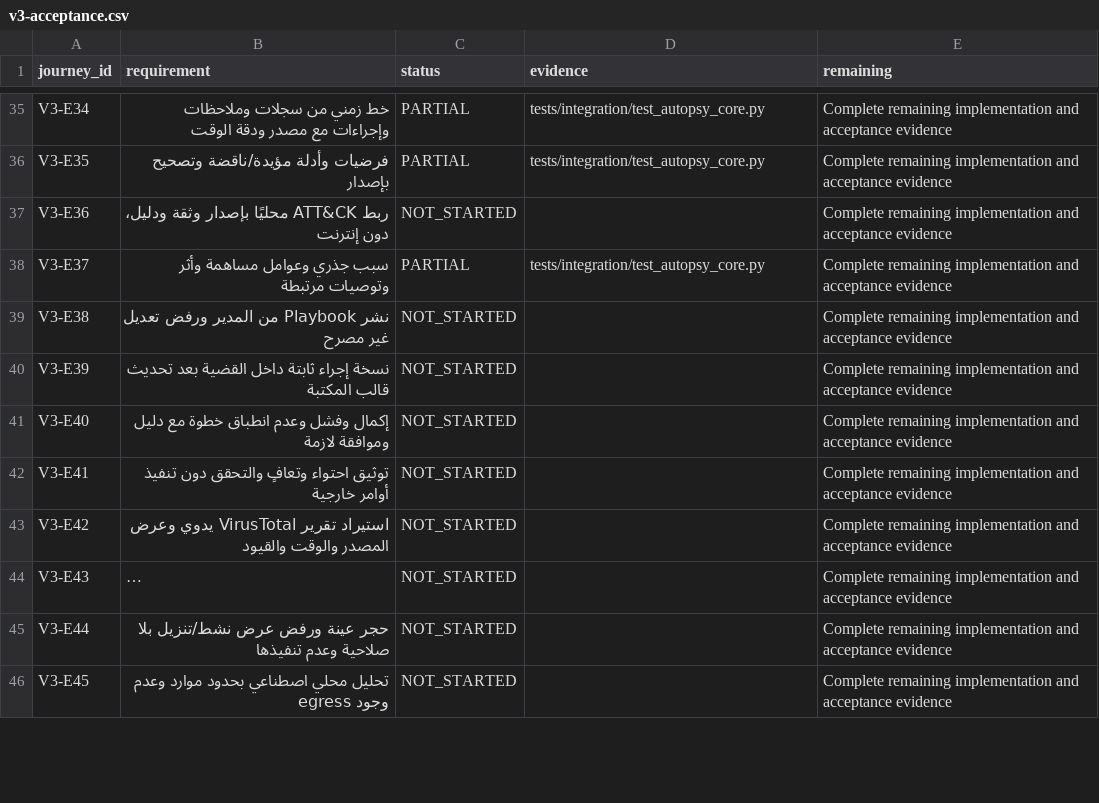
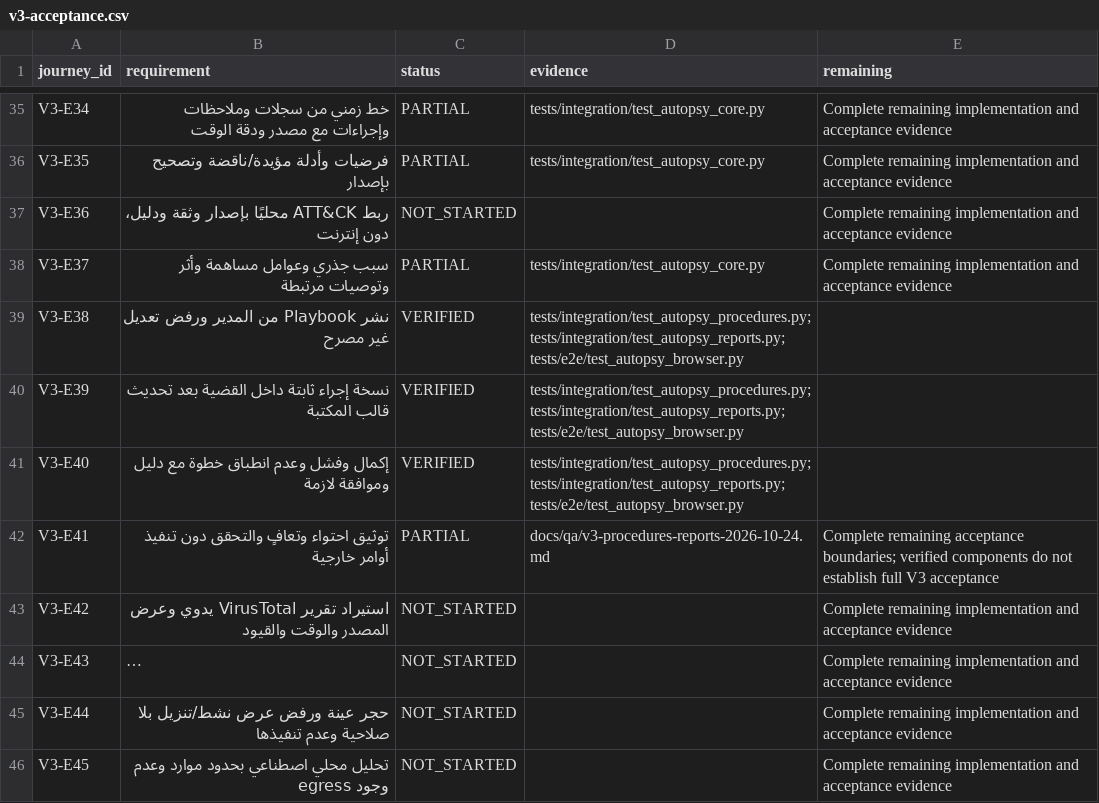
Before and after one commit to 7zy4/SOCifyProject, a CSV file: docs/qa/v3-acceptance.csv, drawn as a sheet; only a part is shown, gaps mark what is left out; long unchanged cells end in …; the diff covers the shown part only.

Commit message:
feat(v3): add evidence-backed procedures and local reviewed incident reports

```diff
--- a/docs/qa/v3-acceptance.csv
+++ b/docs/qa/v3-acceptance.csv
@@ -38,6 +38,6 @@ V3-E36,ربط ATT&CK محليًا بإصدار وثقة ودليل، دون إن
 V3-E37,سبب جذري وعوامل مساهمة وأثر وتوصيات مرتبطة,PARTIAL,tests/integration/test_autopsy_core.py,Complete remaining implementation and acceptance evidence
-V3-E38,نشر Playbook من المدير ورفض تعديل غير مصرح,NOT_STARTED,,Complete remaining implementation and acceptance evidence
-V3-E39,نسخة إجراء ثابتة داخل القضية بعد تحديث قالب المكتبة,NOT_STARTED,,Complete remaining implementation and acceptance evidence
-V3-E40,إكمال وفشل وعدم انطباق خطوة مع دليل وموافقة لازمة,NOT_STARTED,,Complete remaining implementation and acceptance evidence
-V3-E41,توثيق احتواء وتعافٍ والتحقق دون تنفيذ أوامر خارجية,NOT_STARTED,,Complete remaining implementation and acceptance evidence
+V3-E38,نشر Playbook من المدير ورفض تعديل غير مصرح,VERIFIED,tests/integration/test_autopsy_procedures.py; tests/integration/test_autopsy_reports.py; tests/e2e/test_autopsy_browser.py,
+V3-E39,نسخة إجراء ثابتة داخل القضية بعد تحديث قالب المكتبة,VERIFIED,tests/integration/test_autopsy_procedures.py; tests/integration/test_autopsy_reports.py; tests/e2e/test_autopsy_browser.py,
+V3-E40,إكمال وفشل وعدم انطباق خطوة مع دليل وموافقة لازمة,VERIFIED,tests/integration/test_autopsy_procedures.py; tests/integration/test_autopsy_reports.py; tests/e2e/test_autopsy_browser.py,
+V3-E41,توثيق احتواء وتعافٍ والتحقق دون تنفيذ أوامر خارجية,PARTIAL,docs/qa/v3-procedures-reports-2026-10-24.md,Complete remaining acceptance boundaries; verified components do not establish full V3 acceptance
 V3-E42,استيراد تقرير VirusTotal يدوي وعرض المصدر والوقت والقيود,NOT_STARTED,,Complete remaining implementation and acceptance evidence
```
Also changed, not shown: 24 edited cells elsewhere in this file, 36 other files.
